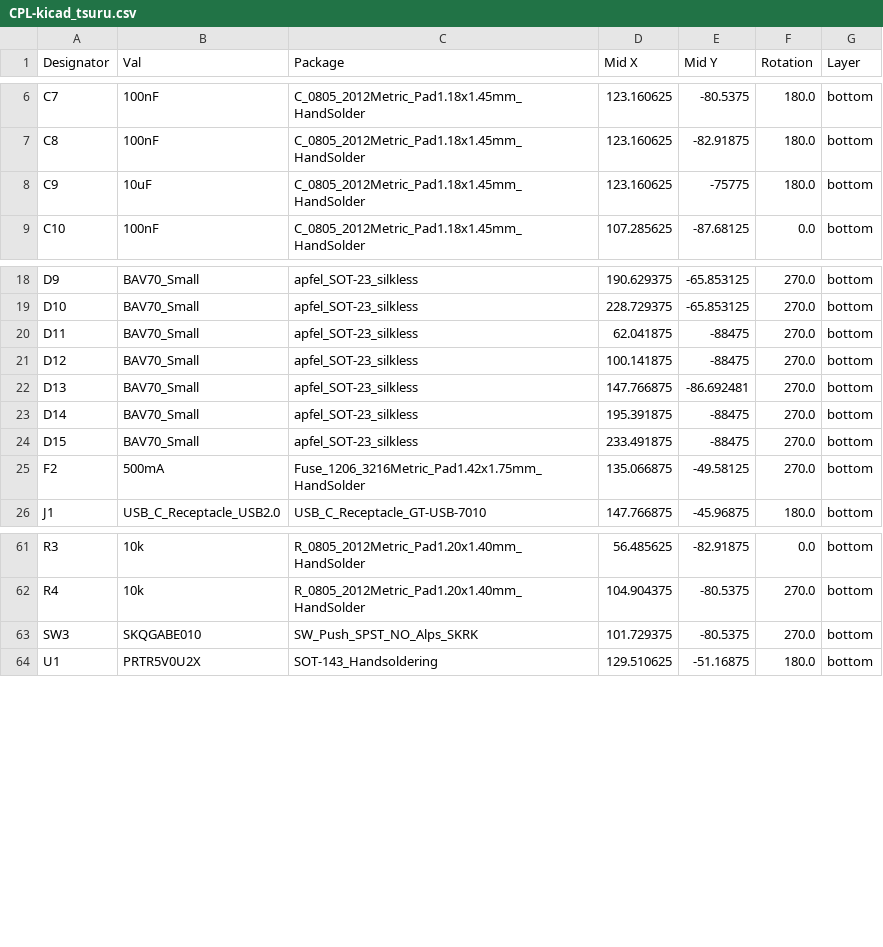
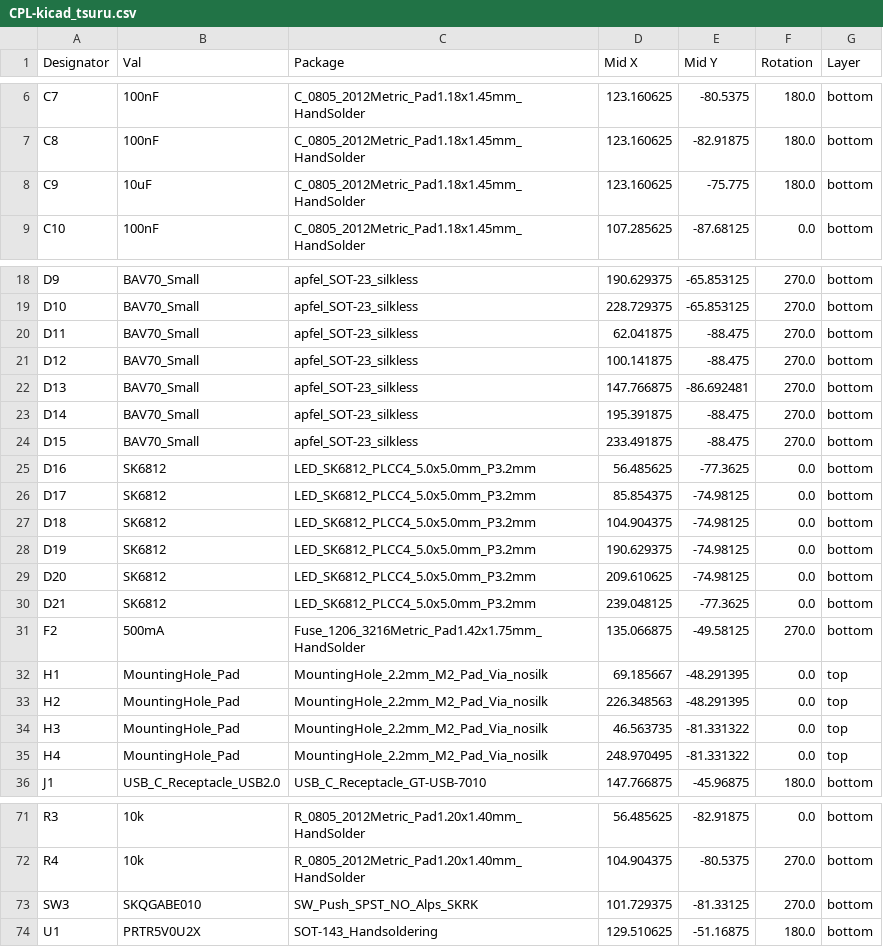
Before and after one commit to calvin-mcd/tsuru-STM, a CSV file: Production/pcb/CPL-kicad_tsuru.csv, drawn as a sheet; only a part is shown, gaps mark what is left out.

Commit message:
fresh production files
correct component number for boot
slight change in pos

```diff
--- a/Production/pcb/CPL-kicad_tsuru.csv
+++ b/Production/pcb/CPL-kicad_tsuru.csv
@@ -7,3 +7,3 @@ C7,100nF,C_0805_2012Metric_Pad1.18x1.45mm_HandSolder,123.160625,-80.5375,180.0,b
 C8,100nF,C_0805_2012Metric_Pad1.18x1.45mm_HandSolder,123.160625,-82.91875,180.0,bottom
-C9,10uF,C_0805_2012Metric_Pad1.18x1.45mm_HandSolder,123.160625,-75775,180.0,bottom
+C9,10uF,C_0805_2012Metric_Pad1.18x1.45mm_HandSolder,123.160625,-75.775,180.0,bottom
 C10,100nF,C_0805_2012Metric_Pad1.18x1.45mm_HandSolder,107.285625,-87.68125,0.0,bottom
@@ -19,8 +19,18 @@ D9,BAV70_Small,apfel_SOT-23_silkless,190.629375,-65.853125,270.0,bottom
 D10,BAV70_Small,apfel_SOT-23_silkless,228.729375,-65.853125,270.0,bottom
-D11,BAV70_Small,apfel_SOT-23_silkless,62.041875,-88475,270.0,bottom
-D12,BAV70_Small,apfel_SOT-23_silkless,100.141875,-88475,270.0,bottom
+D11,BAV70_Small,apfel_SOT-23_silkless,62.041875,-88.475,270.0,bottom
+D12,BAV70_Small,apfel_SOT-23_silkless,100.141875,-88.475,270.0,bottom
 D13,BAV70_Small,apfel_SOT-23_silkless,147.766875,-86.692481,270.0,bottom
-D14,BAV70_Small,apfel_SOT-23_silkless,195.391875,-88475,270.0,bottom
-D15,BAV70_Small,apfel_SOT-23_silkless,233.491875,-88475,270.0,bottom
+D14,BAV70_Small,apfel_SOT-23_silkless,195.391875,-88.475,270.0,bottom
+D15,BAV70_Small,apfel_SOT-23_silkless,233.491875,-88.475,270.0,bottom
+D16,SK6812,LED_SK6812_PLCC4_5.0x5.0mm_P3.2mm,56.485625,-77.3625,0.0,bottom
+D17,SK6812,LED_SK6812_PLCC4_5.0x5.0mm_P3.2mm,85.854375,-74.98125,0.0,bottom
+D18,SK6812,LED_SK6812_PLCC4_5.0x5.0mm_P3.2mm,104.904375,-74.98125,0.0,bottom
+D19,SK6812,LED_SK6812_PLCC4_5.0x5.0mm_P3.2mm,190.629375,-74.98125,0.0,bottom
+D20,SK6812,LED_SK6812_PLCC4_5.0x5.0mm_P3.2mm,209.610625,-74.98125,0.0,bottom
+D21,SK6812,LED_SK6812_PLCC4_5.0x5.0mm_P3.2mm,239.048125,-77.3625,0.0,bottom
 F2,500mA,Fuse_1206_3216Metric_Pad1.42x1.75mm_HandSolder,135.066875,-49.58125,270.0,bottom
+H1,MountingHole_Pad,MountingHole_2.2mm_M2_Pad_Via_nosilk,69.185667,-48.291395,0.0,top
+H2,MountingHole_Pad,MountingHole_2.2mm_M2_Pad_Via_nosilk,226.348563,-48.291395,0.0,top
+H3,MountingHole_Pad,MountingHole_2.2mm_M2_Pad_Via_nosilk,46.563735,-81.331322,0.0,top
+H4,MountingHole_Pad,MountingHole_2.2mm_M2_Pad_Via_nosilk,248.970495,-81.331322,0.0,top
 J1,USB_C_Receptacle_USB2.0,USB_C_Receptacle_GT-USB-7010,147.766875,-45.96875,180.0,bottom
@@ -62,3 +72,3 @@ R3,10k,R_0805_2012Metric_Pad1.20x1.40mm_HandSolder,56.485625,-82.91875,0.0,botto
 R4,10k,R_0805_2012Metric_Pad1.20x1.40mm_HandSolder,104.904375,-80.5375,270.0,bottom
-SW3,SKQGABE010,SW_Push_SPST_NO_Alps_SKRK,101.729375,-80.5375,270.0,bottom
+SW3,SKQGABE010,SW_Push_SPST_NO_Alps_SKRK,101.729375,-81.33125,270.0,bottom
 U1,PRTR5V0U2X,SOT-143_Handsoldering,129.510625,-51.16875,180.0,bottom
```
Also changed, not shown: Production/pcb/BOM-kicad_tsuru.csv, Project/kicad_pcb/jlcpcb/production_files/BOM-kicad_tsuru.csv, 41 other files.
